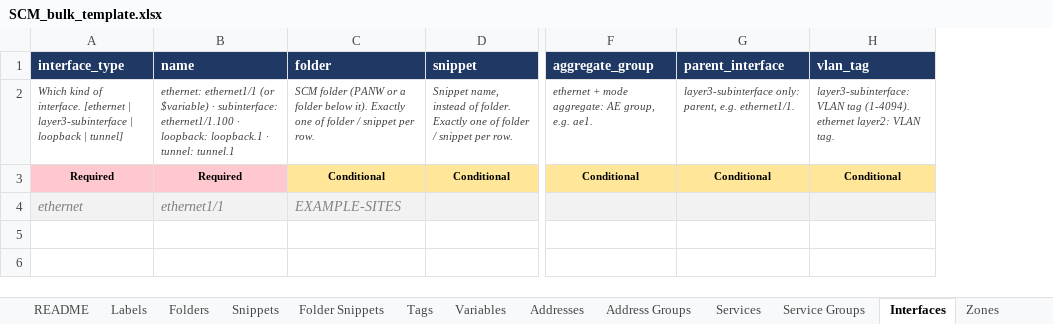
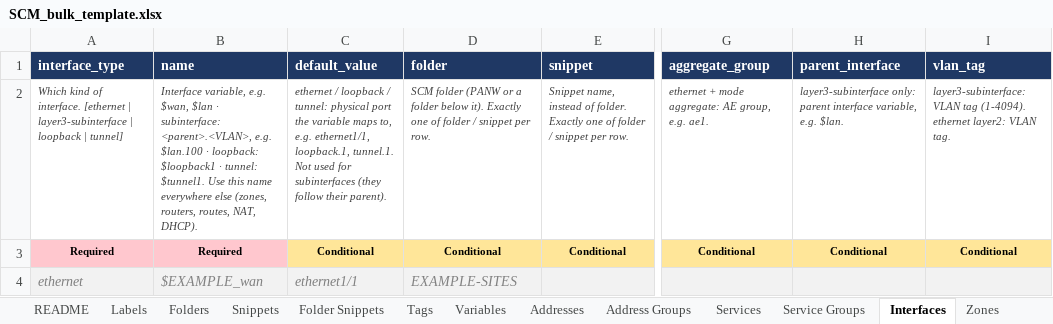
Before and after one commit to bgalhoufa/panw_scm, an Excel workbook: templates/SCM_bulk_template.xlsx, sheet Interfaces, drawn as a sheet; only a part is shown, gaps mark what is left out; values as stored, in another font and other column widths than the file's, no borders; addresses are those after the commit; the diff names each change by its address in the sheet, - before the commit and + after, or states it on an @@ line.

```diff
--- a/templates/SCM_bulk_template.xlsx (sheet Interfaces)
+++ b/templates/SCM_bulk_template.xlsx (sheet Interfaces)
+column C (default_value), rows 2-4: ethernet / loopback / tunnel: physical port the variable maps to, e.g. ethernet1/1, loopback.1, tunnel.1. Not used for subinterfaces (they follow their parent). | Conditional | ethernet1/1
-B2 (name): ethernet: ethernet1/1 (or $variable) · subinterface: ethernet1/1.100 · loopback: loopback.1 · tunnel: tunnel.1
+B2 (name): Interface variable, e.g. $wan, $lan · subinterface: <parent>.<VLAN>, e.g. $lan.100 · loopback: $loopback1 · tunnel: $tunnel1. Use this name everywhere else (zones, routers, routes, NAT, DHCP).
-H2 (parent_interface): layer3-subinterface only: parent, e.g. ethernet1/1.
+H2 (parent_interface): layer3-subinterface only: parent interface variable, e.g. $lan.
-B4 (name): ethernet1/1
+B4 (name): $EXAMPLE_wan
```
Also changed, not shown: sheet NAT Rules, sheet DHCP Reservations, sheet DHCP Servers, sheet Logical Routers, sheet Routes, sheet Zones, 7 other files.
